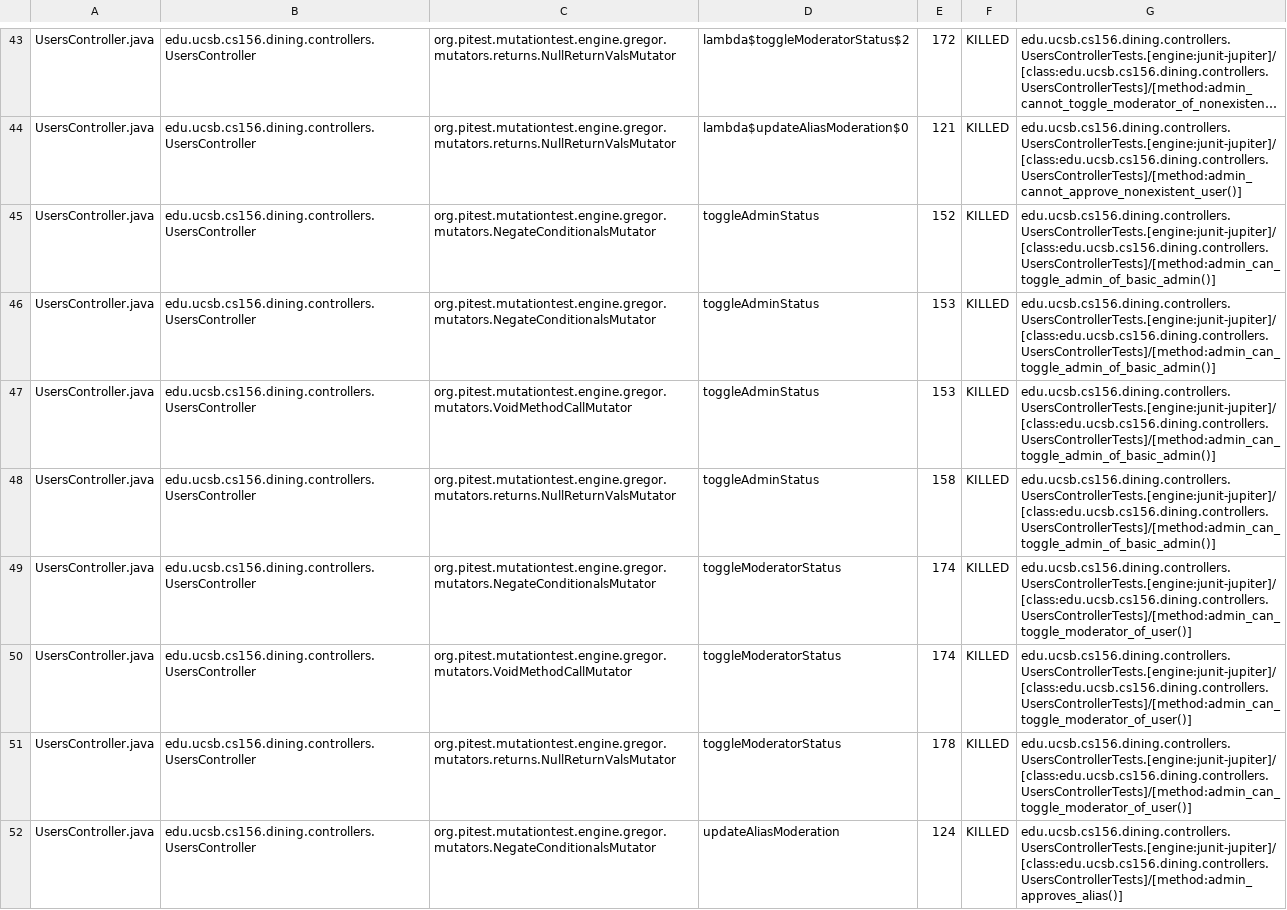
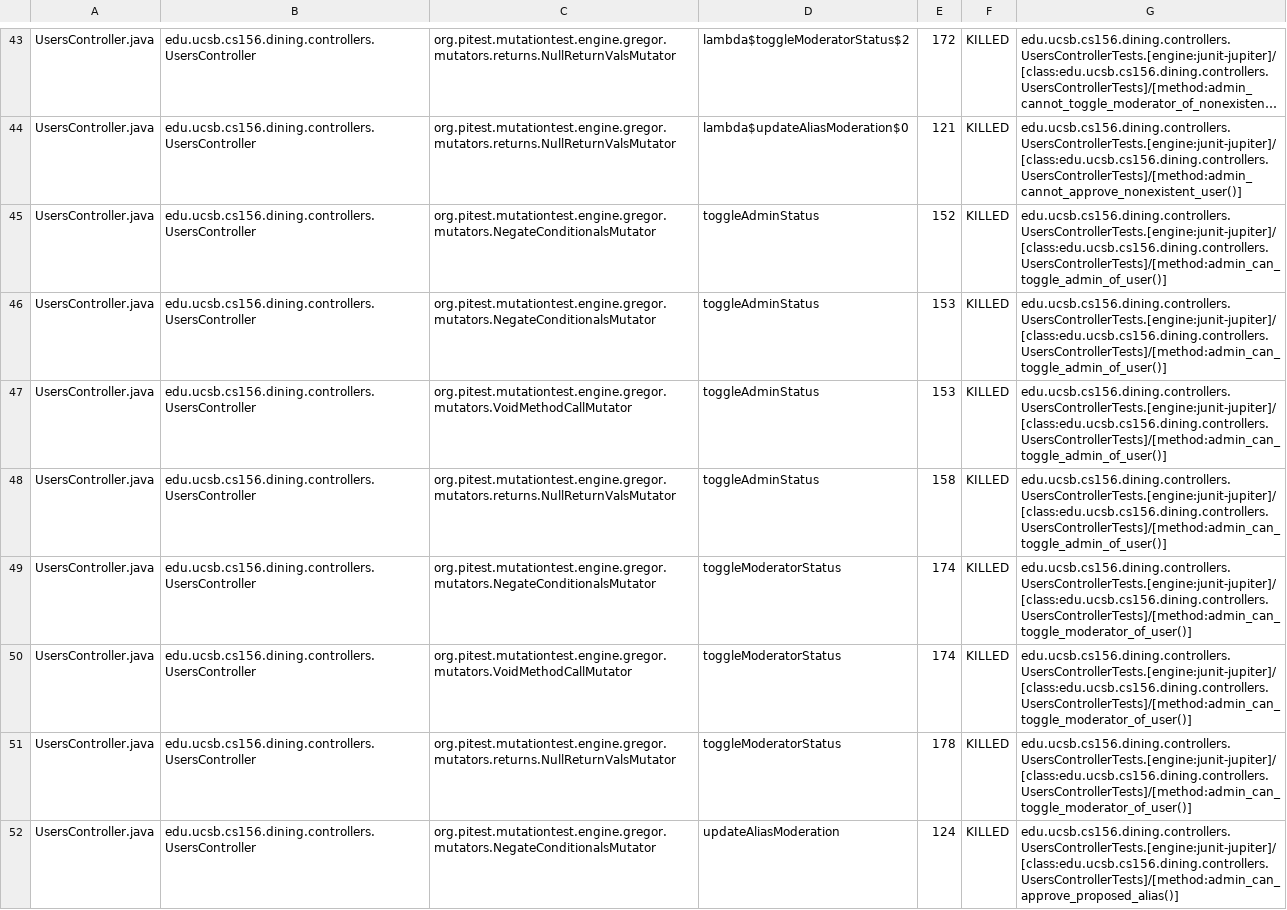
Before and after one commit to ucsb-cs156/proj-dining, a CSV file: pitest/mutations.csv, drawn as a sheet; only a part is shown, gaps mark what is left out; long unchanged cells end in …; the diff covers the shown part only; the diff names each change by its address in the sheet, - before the commit and + after, or states it on an @@ line.

Commit message:
Deploying to gh-pages from @ ucsb-cs156/proj-dining@add8b5632d55ec1a762cc3926ab73cc399ca46a7 🚀

```diff
--- a/pitest/mutations.csv
+++ b/pitest/mutations.csv
-G45:G48: edu.ucsb.cs156.dining.controllers.UsersControllerTests.[engine:junit-jupiter]/[class:edu.ucsb.cs156.dining.controllers.UsersControllerTests]/[method:admin_can_toggle_admin_of_basic_admin()]
+G45:G48: edu.ucsb.cs156.dining.controllers.UsersControllerTests.[engine:junit-jupiter]/[class:edu.ucsb.cs156.dining.controllers.UsersControllerTests]/[method:admin_can_toggle_admin_of_user()]
-G52: edu.ucsb.cs156.dining.controllers.UsersControllerTests.[engine:junit-jupiter]/[class:edu.ucsb.cs156.dining.controllers.UsersControllerTests]/[method:admin_approves_alias()]
+G52: edu.ucsb.cs156.dining.controllers.UsersControllerTests.[engine:junit-jupiter]/[class:edu.ucsb.cs156.dining.controllers.UsersControllerTests]/[method:admin_can_approve_proposed_alias()]
```
Also changed, not shown: 17 edited cells elsewhere in this file, 17 other files.
